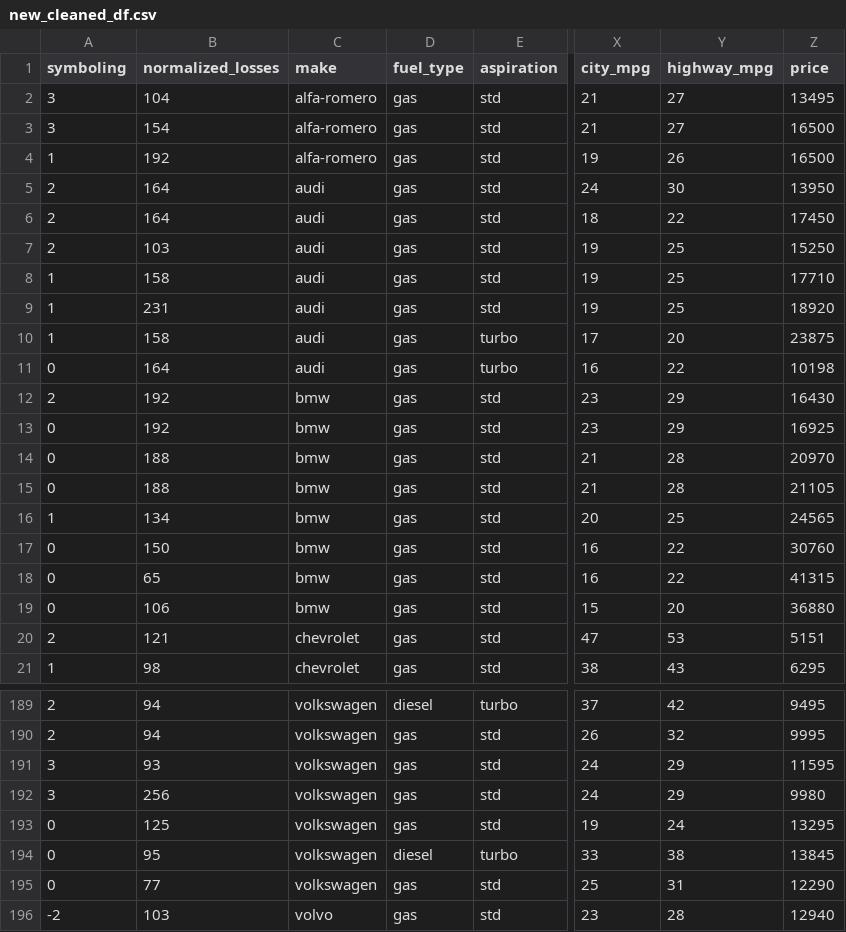
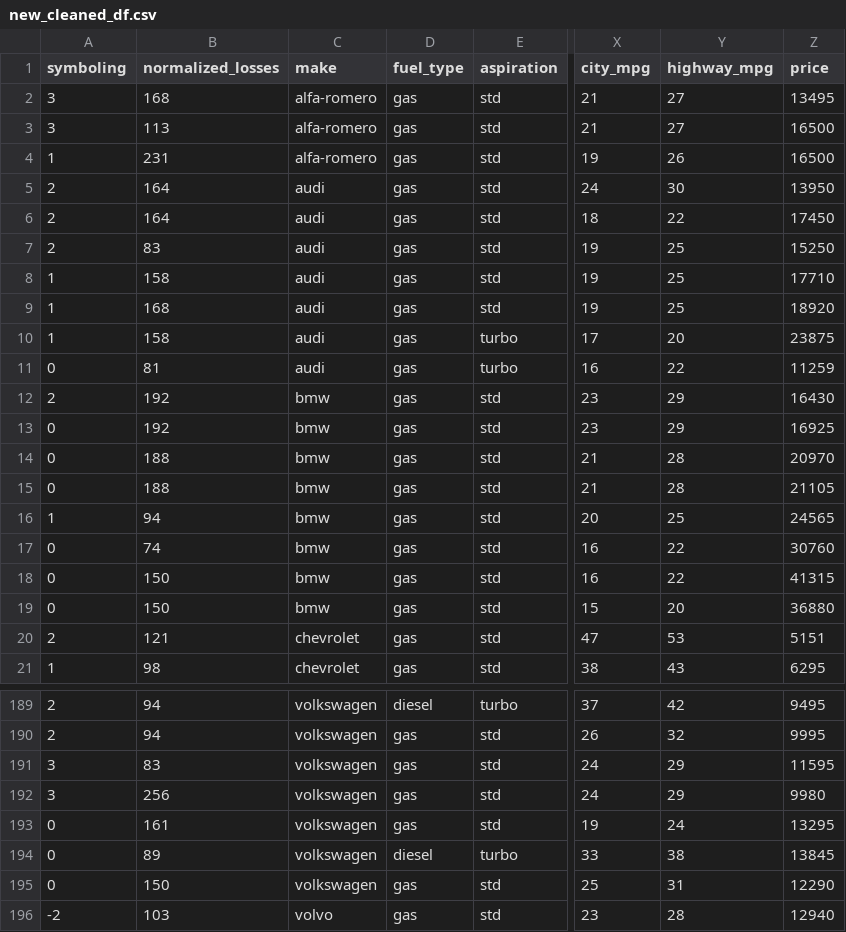
Before and after one commit to omars1234/AutoMobileML, a CSV file: DataSet/new_cleaned_df.csv, drawn as a sheet; only a part is shown, gaps mark what is left out; the diff covers the shown part only; the diff names each change by its address in the sheet, - before the commit and + after, or states it on an @@ line.

```diff
--- a/DataSet/new_cleaned_df.csv
+++ b/DataSet/new_cleaned_df.csv
-B2 (normalized_losses): 104
+B2 (normalized_losses): 168
-B3 (normalized_losses): 154
+B3 (normalized_losses): 113
-B4 (normalized_losses): 192
+B4 (normalized_losses): 231
-B7 (normalized_losses): 103
+B7 (normalized_losses): 83
-B9 (normalized_losses): 231
+B9 (normalized_losses): 168
-B11 (normalized_losses): 164
+B11 (normalized_losses): 81
-Z11 (price): 10198
+Z11 (price): 11259
-B16 (normalized_losses): 134
+B16 (normalized_losses): 94
-B17 (normalized_losses): 150
+B17 (normalized_losses): 74
-B18 (normalized_losses): 65
+B18 (normalized_losses): 150
-B19 (normalized_losses): 106
+B19 (normalized_losses): 150
-B191 (normalized_losses): 93
+B191 (normalized_losses): 83
-B193 (normalized_losses): 125
+B193 (normalized_losses): 161
-B194 (normalized_losses): 95
+B194 (normalized_losses): 89
-B195 (normalized_losses): 77
+B195 (normalized_losses): 150
```
Also changed, not shown: 44 edited cells elsewhere in this file, 8 other files.
